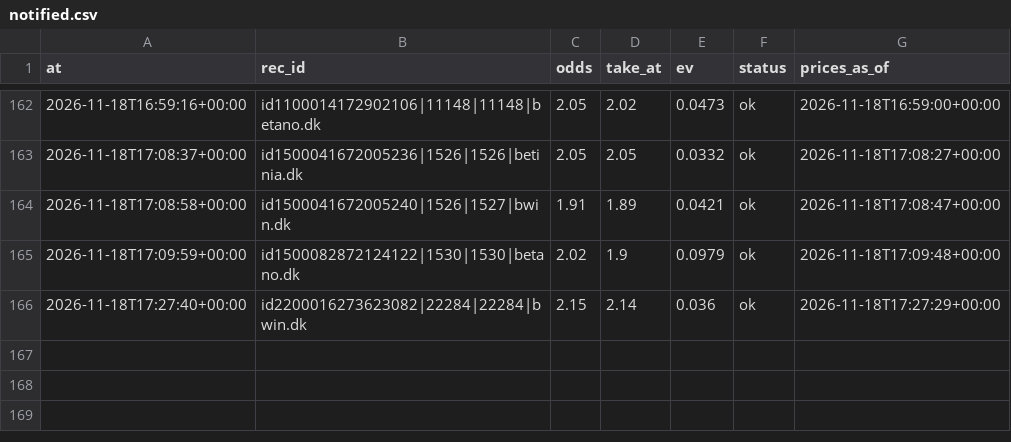
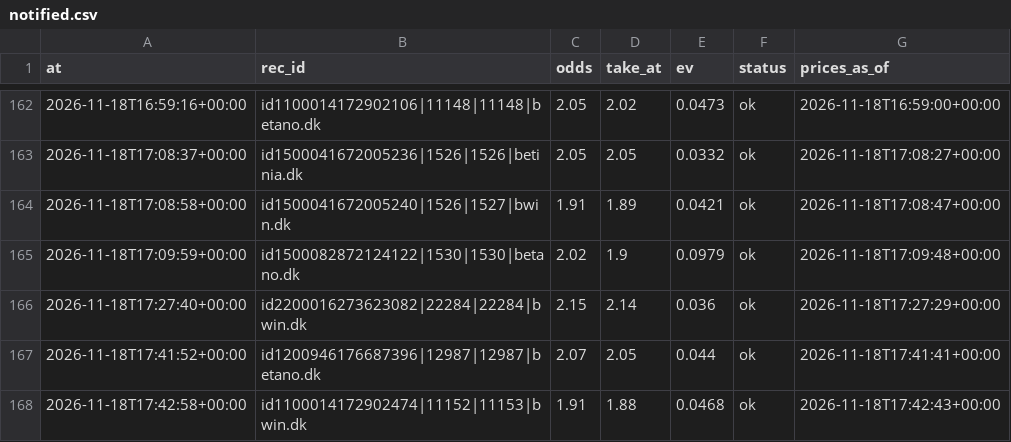
Before and after one commit to lukkeodds/livetest-log, a CSV file: data/notified.csv, drawn as a sheet; only a part is shown, gaps mark what is left out; the diff names each change by its address in the sheet, - before the commit and + after, or states it on an @@ line.

Commit message:
snapshot 20261118T174525Z: closes.csv, closes_power.csv, notified.csv

```diff
--- a/data/notified.csv
+++ b/data/notified.csv
+row 167: 2026-11-18T17:41:52+00:00 | id1200946176687396|12987|12987|betano.dk | 2.07 | 2.05 | 0.044 | ok | 2026-11-18T17:41:41+00:00
+row 168: 2026-11-18T17:42:58+00:00 | id1100014172902474|11152|11153|bwin.dk | 1.91 | 1.88 | 0.0468 | ok | 2026-11-18T17:42:43+00:00
```
Also changed, not shown: data/closes.csv, data/closes_power.csv, 2 other files.
